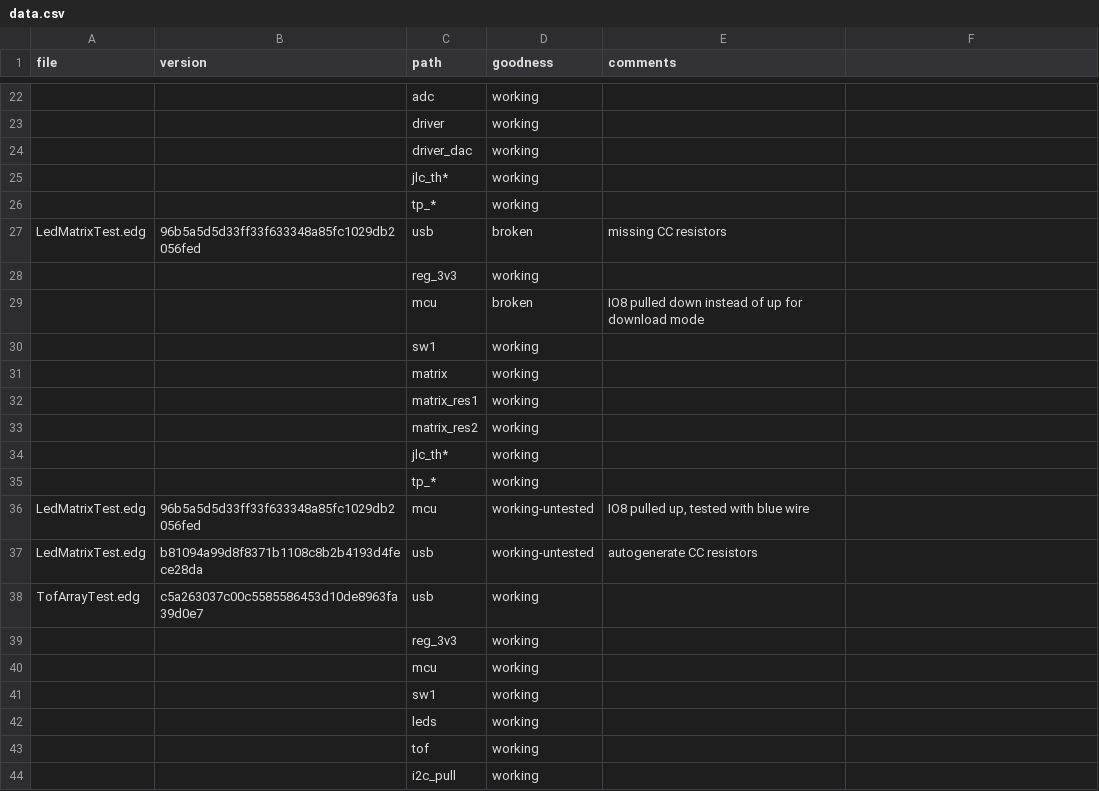
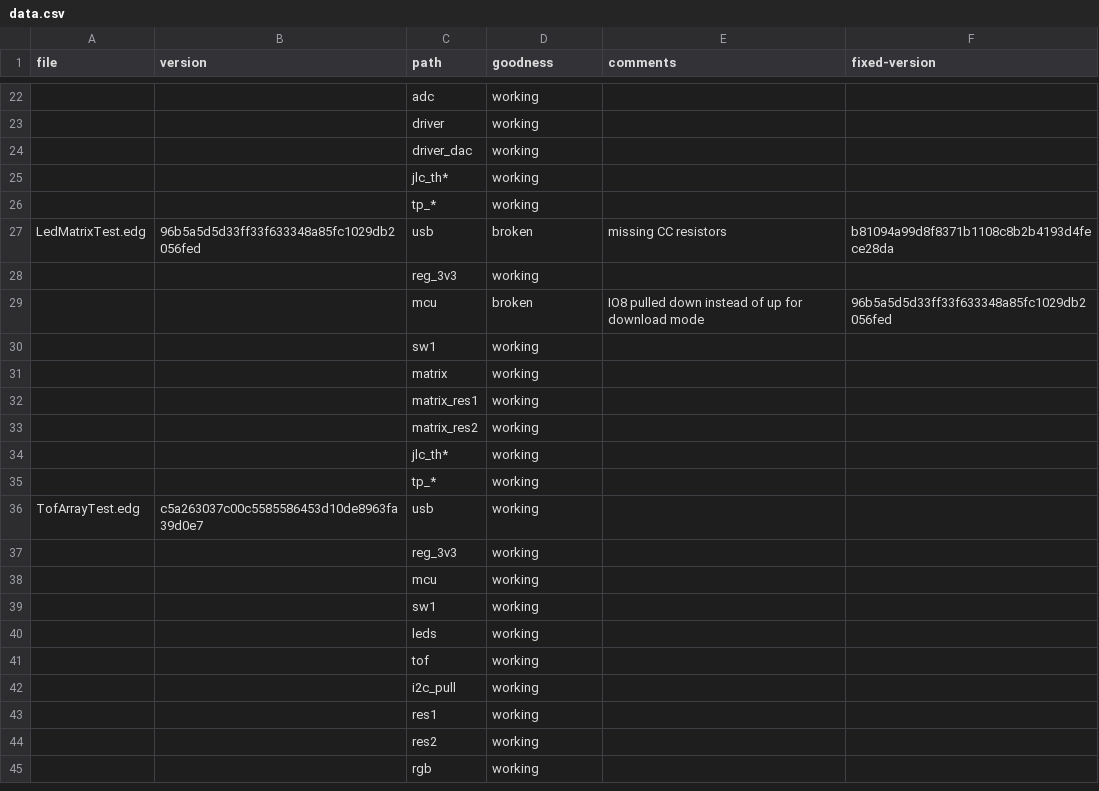
Before and after one commit to BerkeleyHCI/edg-ide, a CSV file: src/main/resources/proven-designs/data.csv, drawn as a sheet; only a part is shown, gaps mark what is left out; the shorter side is filled out with more unchanged rows; the diff names each change by its address in the sheet, - before the commit and + after, or states it on an @@ line.

Commit message:
thinking about it

```diff
--- a/src/main/resources/proven-designs/data.csv
+++ b/src/main/resources/proven-designs/data.csv
-F1: (empty)
+F1: fixed-version
-F27 (fixed-version): (empty)
+F27 (fixed-version): b81094a99d8f8371b1108c8b2b4193d4fece28da
-F29 (fixed-version): (empty)
+F29 (fixed-version): 96b5a5d5d33ff33f633348a85fc1029db2056fed
-row 36: LedMatrixTest.edg | 96b5a5d5d33ff33f633348a85fc1029db2056fed | mcu | working-untested | IO8 pulled up, tested with blue wire
-row 37: LedMatrixTest.edg | b81094a99d8f8371b1108c8b2b4193d4fece28da | usb | working-untested | autogenerate CC resistors
```
